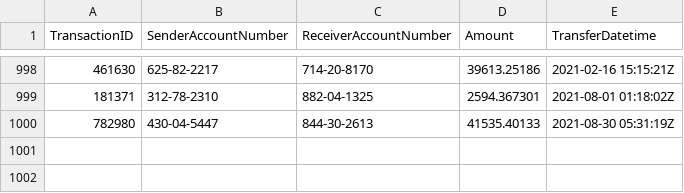
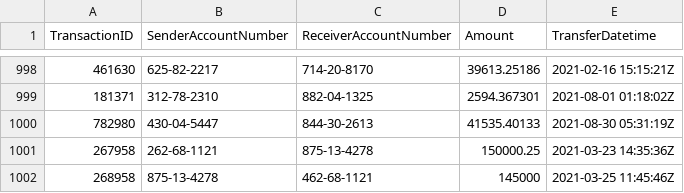
Before and after one commit to budkas/neo4j-demo, a CSV file: data/banking/transfers.csv, drawn as a sheet; only a part is shown, gaps mark what is left out; the diff names each change by its address in the sheet, - before the commit and + after, or states it on an @@ line.

Commit message:
Add records to reflect address sharing

```diff
--- a/data/banking/transfers.csv
+++ b/data/banking/transfers.csv
+row 1001: 267958 | 262-68-1121 | 875-13-4278 | 150000.25 | 2021-03-23 14:35:36Z
+row 1002: 268958 | 875-13-4278 | 462-68-1121 | 145000 | 2021-03-25 11:45:46Z
```
